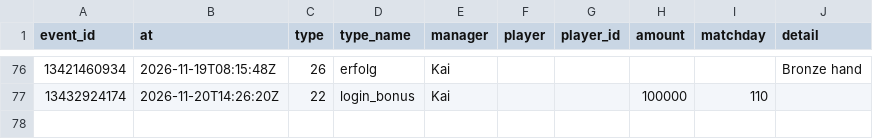
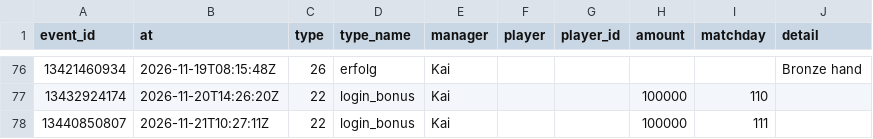
Before and after one commit to Klaudeai/feed-c95b9a6cf8, a CSV file: data/history_league_events.csv, drawn as a sheet; only a part is shown, gaps mark what is left out.

Commit message:
update 2026-11-21T10:30:56.559194+00:00

```diff
--- a/data/history_league_events.csv
+++ b/data/history_league_events.csv
@@ -77 +77,2 @@ event_id,at,type,type_name,manager,player,player_id,amount,matchday,detail
 13432924174,2026-11-20T14:26:20Z,22,login_bonus,Kai,,,100000,110,
+13440850807,2026-11-21T10:27:11Z,22,login_bonus,Kai,,,100000,111,
```
